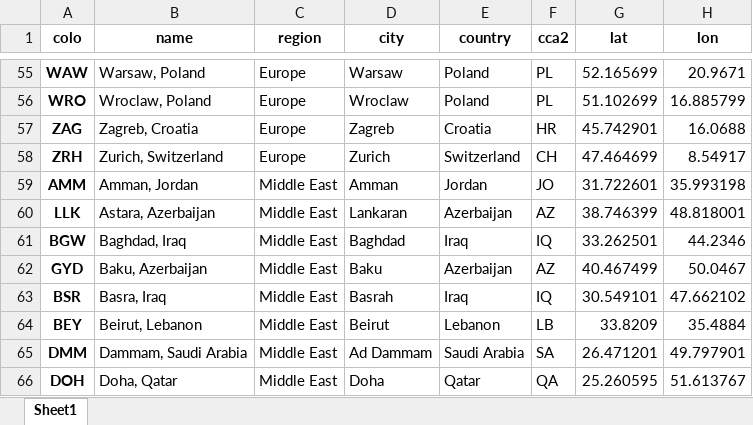
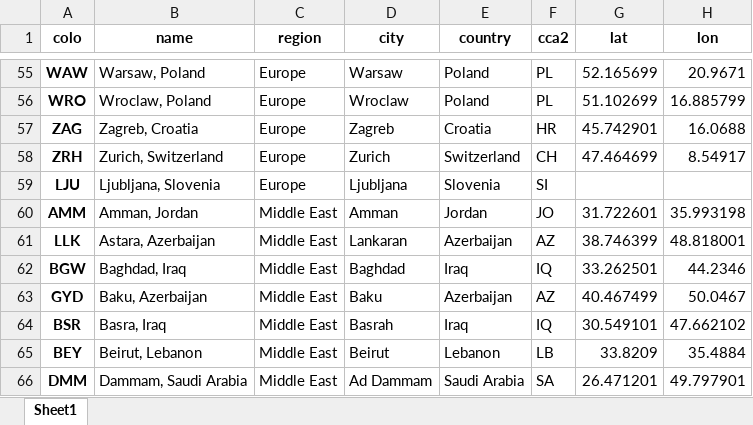
Before and after one commit to Netrvin/cloudflare-colo-list, an Excel workbook: DC-Colos.xlsx, sheet Sheet1, drawn as a sheet; only a part is shown, gaps mark what is left out; the shorter side is filled out with more unchanged rows; values as stored, in another font and other column widths than the file's, no borders; the diff names each change by its address in the sheet, - before the commit and + after, or states it on an @@ line.

```diff
--- a/DC-Colos.xlsx (sheet Sheet1)
+++ b/DC-Colos.xlsx (sheet Sheet1)
+row 59: LJU | Ljubljana, Slovenia | Europe | Ljubljana | Slovenia | SI
```
Also changed, not shown: 2 other files.
